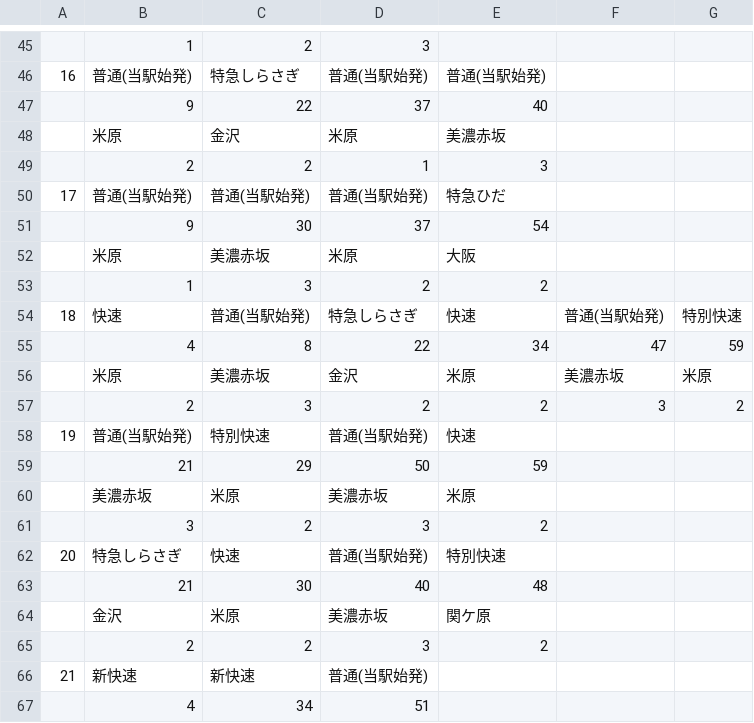
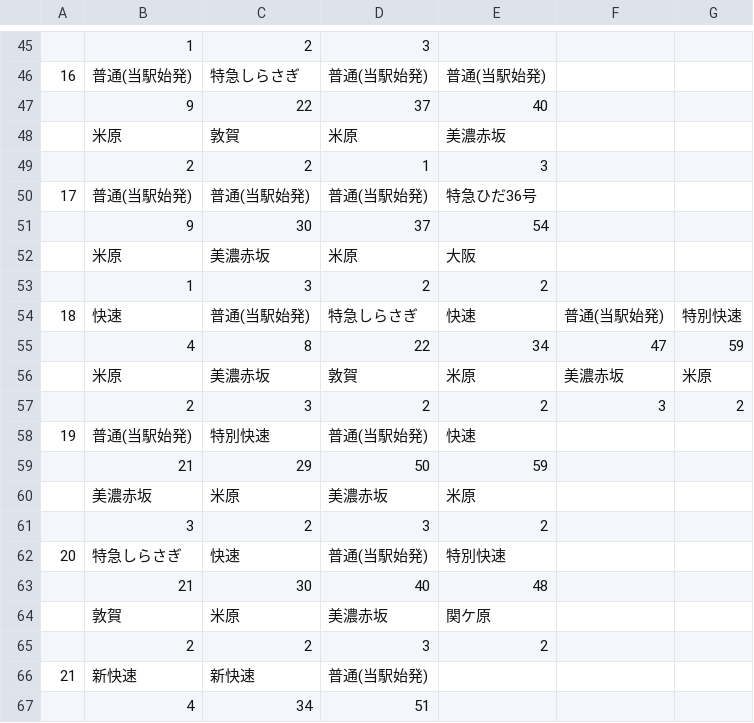
Before and after one commit to penpengrass/departure, a CSV file: csv/JRC/ogaki1.csv, drawn as a sheet; only a part is shown, gaps mark what is left out; the diff covers the shown part only.

```diff
--- a/csv/JRC/ogaki1.csv
+++ b/csv/JRC/ogaki1.csv
@@ -47,5 +47,5 @@
 ,9,22,37,40,,
-,米原,金沢,米原,美濃赤坂,,
+,米原,敦賀,米原,美濃赤坂,,
 ,2,2,1,3,,
-17,普通(当駅始発),普通(当駅始発),普通(当駅始発),特急ひだ,,
+17,普通(当駅始発),普通(当駅始発),普通(当駅始発),特急ひだ36号,,
 ,9,30,37,54,,
@@ -55,3 +55,3 @@
 ,4,8,22,34,47,59
-,米原,美濃赤坂,金沢,米原,美濃赤坂,米原
+,米原,美濃赤坂,敦賀,米原,美濃赤坂,米原
 ,2,3,2,2,3,2
@@ -63,3 +63,3 @@
 ,21,30,40,48,,
-,金沢,米原,美濃赤坂,関ケ原,,
+,敦賀,米原,美濃赤坂,関ケ原,,
 ,2,2,3,2,,
```
Also changed, not shown: 2 added rows, 2 removed rows and 11 edited cells elsewhere in this file, csv/JRC/ogaki2.csv, 35 other files.
